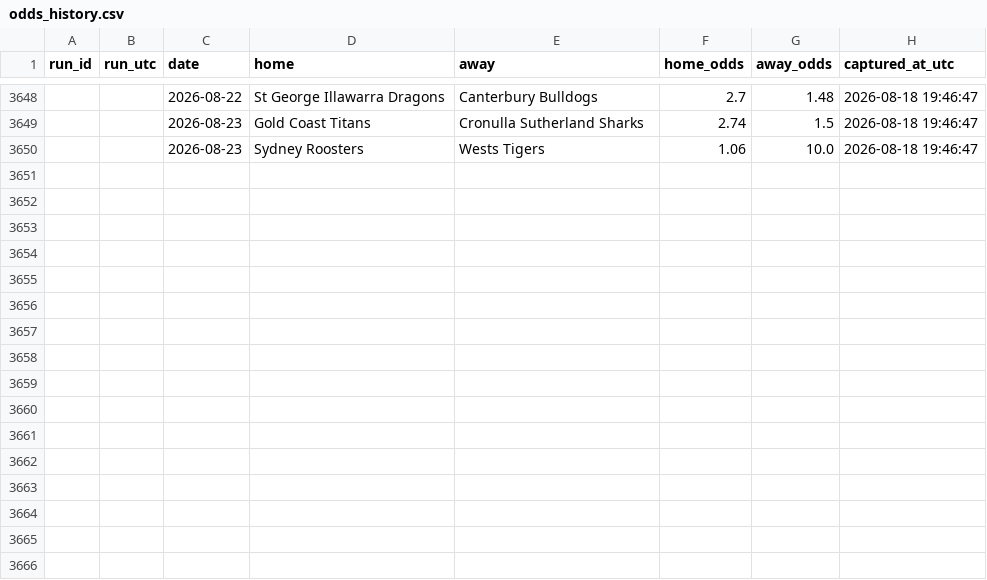
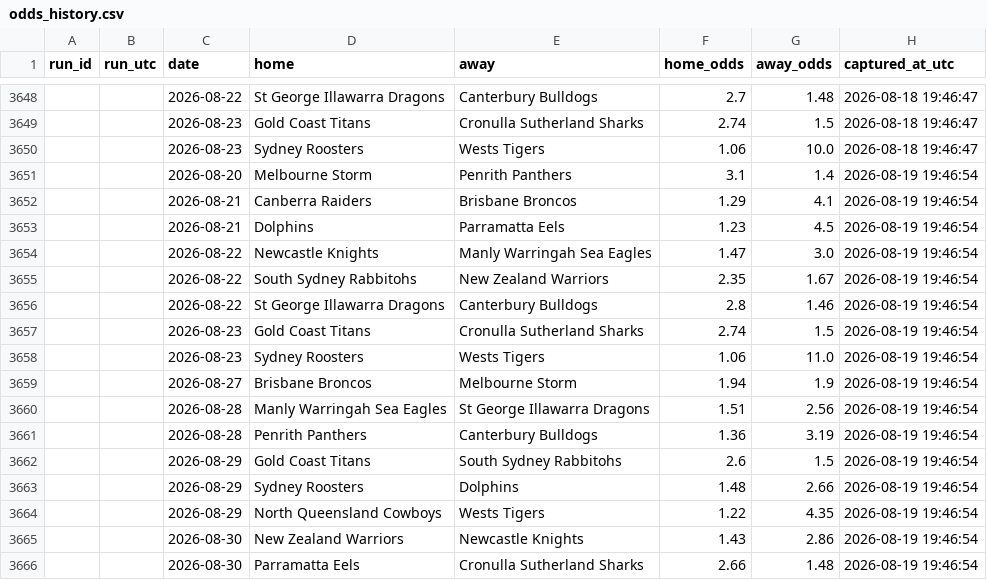
Before and after one commit to Rossdavo/nrl-ai-predictor, a CSV file: odds_history.csv, drawn as a sheet; only a part is shown, gaps mark what is left out; the diff names each change by its address in the sheet, - before the commit and + after, or states it on an @@ line.

```diff
--- a/odds_history.csv
+++ b/odds_history.csv
+row 3651:  |  | 2026-08-20 | Melbourne Storm | Penrith Panthers | 3.1 | 1.4 | 2026-08-19 19:46:54
+row 3652:  |  | 2026-08-21 | Canberra Raiders | Brisbane Broncos | 1.29 | 4.1 | 2026-08-19 19:46:54
+row 3653:  |  | 2026-08-21 | Dolphins | Parramatta Eels | 1.23 | 4.5 | 2026-08-19 19:46:54
+row 3654:  |  | 2026-08-22 | Newcastle Knights | Manly Warringah Sea Eagles | 1.47 | 3.0 | 2026-08-19 19:46:54
+row 3655:  |  | 2026-08-22 | South Sydney Rabbitohs | New Zealand Warriors | 2.35 | 1.67 | 2026-08-19 19:46:54
+row 3656:  |  | 2026-08-22 | St George Illawarra Dragons | Canterbury Bulldogs | 2.8 | 1.46 | 2026-08-19 19:46:54
+row 3657:  |  | 2026-08-23 | Gold Coast Titans | Cronulla Sutherland Sharks | 2.74 | 1.5 | 2026-08-19 19:46:54
+row 3658:  |  | 2026-08-23 | Sydney Roosters | Wests Tigers | 1.06 | 11.0 | 2026-08-19 19:46:54
+row 3659:  |  | 2026-08-27 | Brisbane Broncos | Melbourne Storm | 1.94 | 1.9 | 2026-08-19 19:46:54
+row 3660:  |  | 2026-08-28 | Manly Warringah Sea Eagles | St George Illawarra Dragons | 1.51 | 2.56 | 2026-08-19 19:46:54
+row 3661:  |  | 2026-08-28 | Penrith Panthers | Canterbury Bulldogs | 1.36 | 3.19 | 2026-08-19 19:46:54
+row 3662:  |  | 2026-08-29 | Gold Coast Titans | South Sydney Rabbitohs | 2.6 | 1.5 | 2026-08-19 19:46:54
+row 3663:  |  | 2026-08-29 | Sydney Roosters | Dolphins | 1.48 | 2.66 | 2026-08-19 19:46:54
+row 3664:  |  | 2026-08-29 | North Queensland Cowboys | Wests Tigers | 1.22 | 4.35 | 2026-08-19 19:46:54
+row 3665:  |  | 2026-08-30 | New Zealand Warriors | Newcastle Knights | 1.43 | 2.86 | 2026-08-19 19:46:54
+row 3666:  |  | 2026-08-30 | Parramatta Eels | Cronulla Sutherland Sharks | 2.66 | 1.48 | 2026-08-19 19:46:54
```
Also changed, not shown: odds.csv, predictions.csv, 1 other file.
